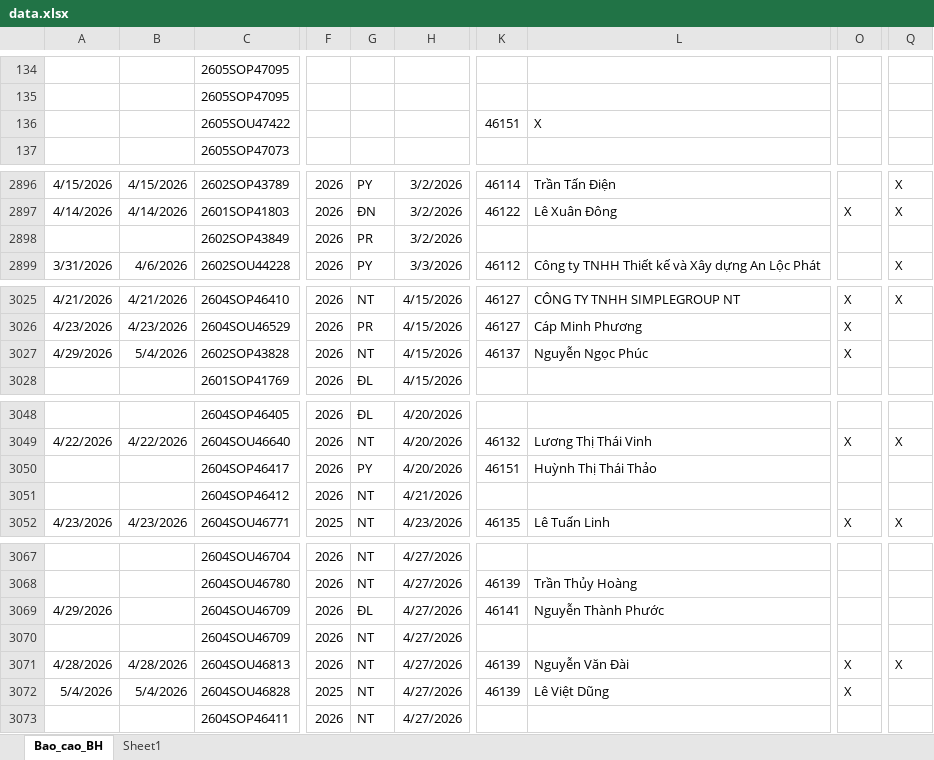
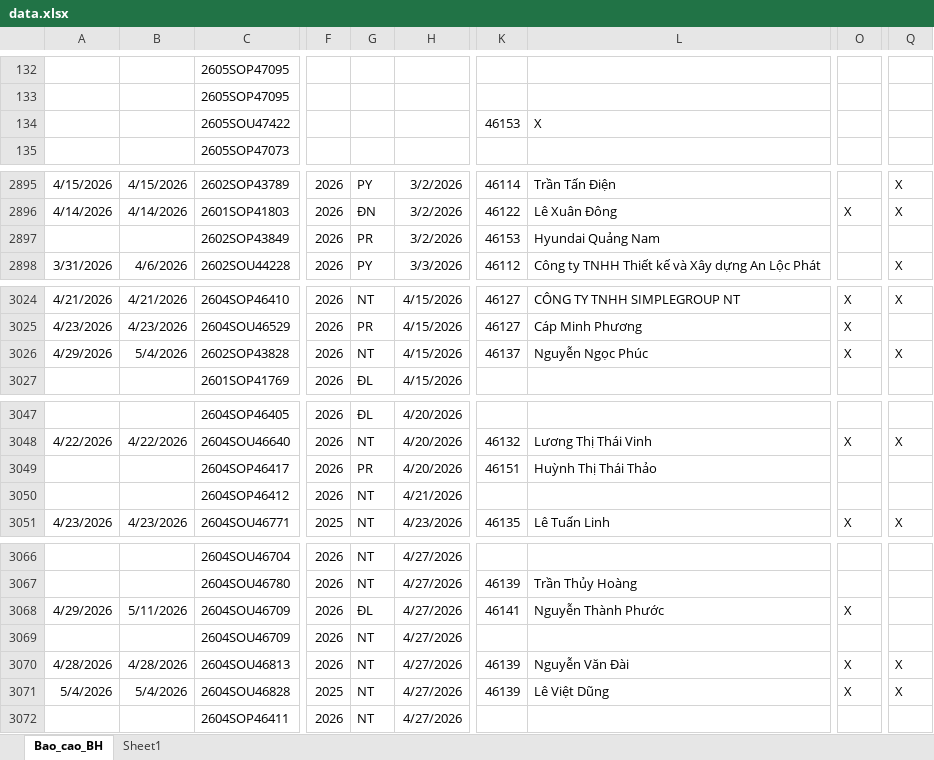
Before and after one commit to tinthanhgroup/Hang-hoa, an Excel workbook: data.xlsx, sheet Bao_cao_BH, drawn as a sheet; only a part is shown, gaps mark what is left out; values as stored, in another font and other column widths than the file's, no borders; table styles not drawn; addresses are those after the commit; the diff covers the shown part only; the diff names each change by its address in the sheet, - before the commit and + after, or states it on an @@ line.

```diff
--- a/data.xlsx (sheet Bao_cao_BH)
+++ b/data.xlsx (sheet Bao_cao_BH)
-K134: 46151
+K134: 46153
-K2897: (empty)
+K2897: 46153
-L2897: (empty)
+L2897: Hyundai Quảng Nam
-Q3026: (empty)
+Q3026: X
-G3049: PY
+G3049: PR
-B3068: (empty)
+B3068: 5/11/2026
-O3068: (empty)
+O3068: X
-Q3071: (empty)
+Q3071: X
```
Also changed, not shown: 13 added rows, 9 removed rows and 25 edited cells elsewhere in this sheet.
